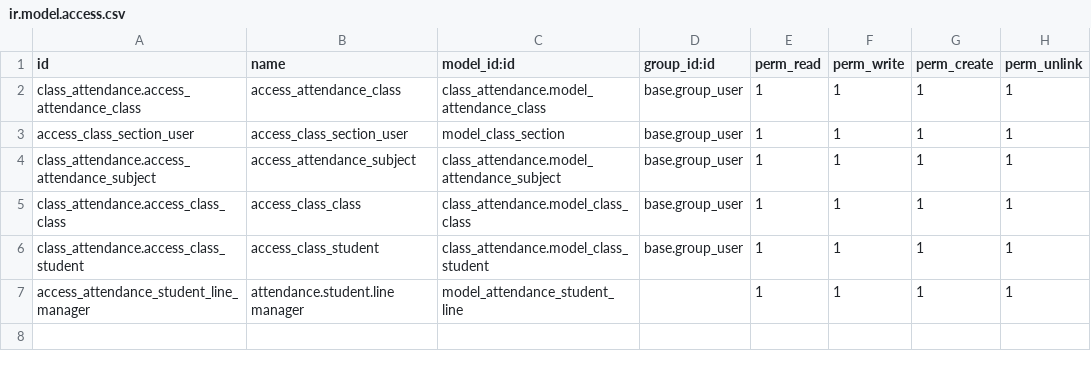
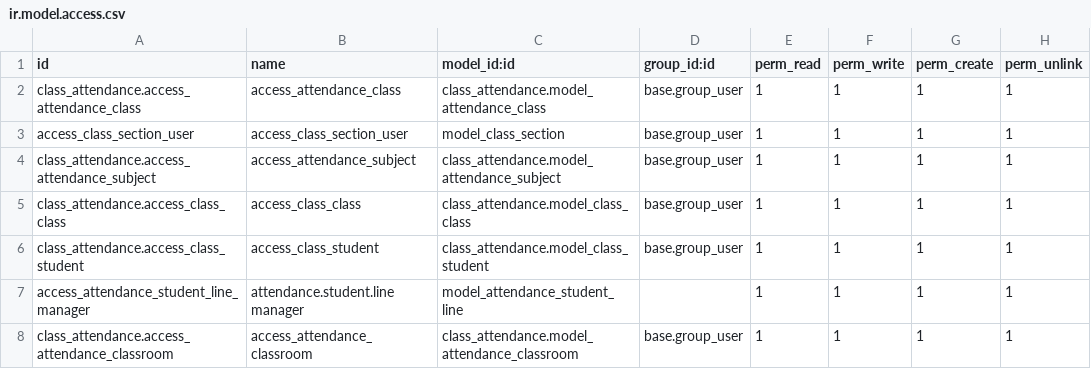
Before and after one commit to RAKIB6348/class_attendance, a CSV file: security/ir.model.access.csv, drawn as a sheet.

Commit message:
add new model classroom

```diff
--- a/security/ir.model.access.csv
+++ b/security/ir.model.access.csv
@@ -7 +7,2 @@ class_attendance.access_class_student,access_class_student,class_attendance.mode
 access_attendance_student_line_manager,attendance.student.line manager,model_attendance_student_line,,1,1,1,1
+class_attendance.access_attendance_classroom,access_attendance_classroom,class_attendance.model_attendance_classroom,base.group_user,1,1,1,1
```
Also changed, not shown: 5 other files.
